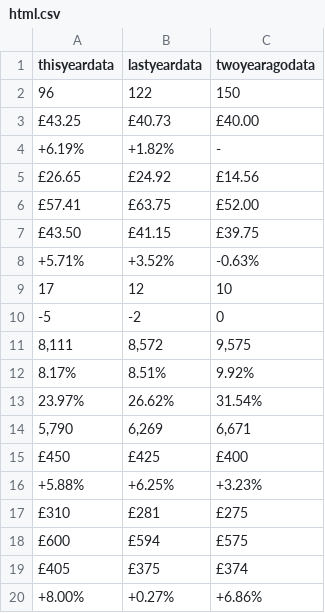
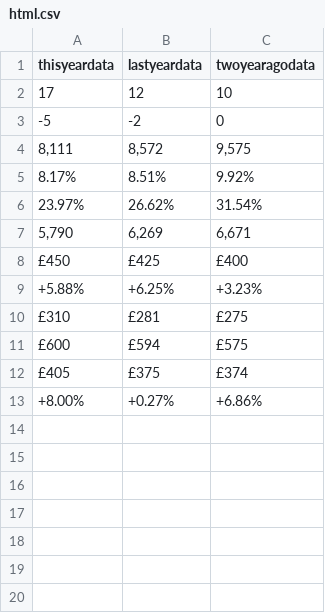
Before and after one commit to jordangowdy11/marketsearch, a CSV file: python/apc_data/stored_contract_csv_1-2-2019/html.csv, drawn as a sheet; the diff names each change by its address in the sheet, - before the commit and + after, or states it on an @@ line.

```diff
--- a/python/apc_data/stored_contract_csv_1-2-2019/html.csv
+++ b/python/apc_data/stored_contract_csv_1-2-2019/html.csv
-row 2: 96 | 122 | 150
-row 3: £43.25 | £40.73 | £40.00
-row 4: +6.19% | +1.82% | -
-row 5: £26.65 | £24.92 | £14.56
-row 6: £57.41 | £63.75 | £52.00
-row 7: £43.50 | £41.15 | £39.75
-row 8: +5.71% | +3.52% | -0.63%
```
Also changed, not shown: python/apc_data/stored_contract_csv_1-2-2019/csharp.csv, python/apc_data/stored_contract_csv_1-2-2019/javascript.csv, 16 other files.
